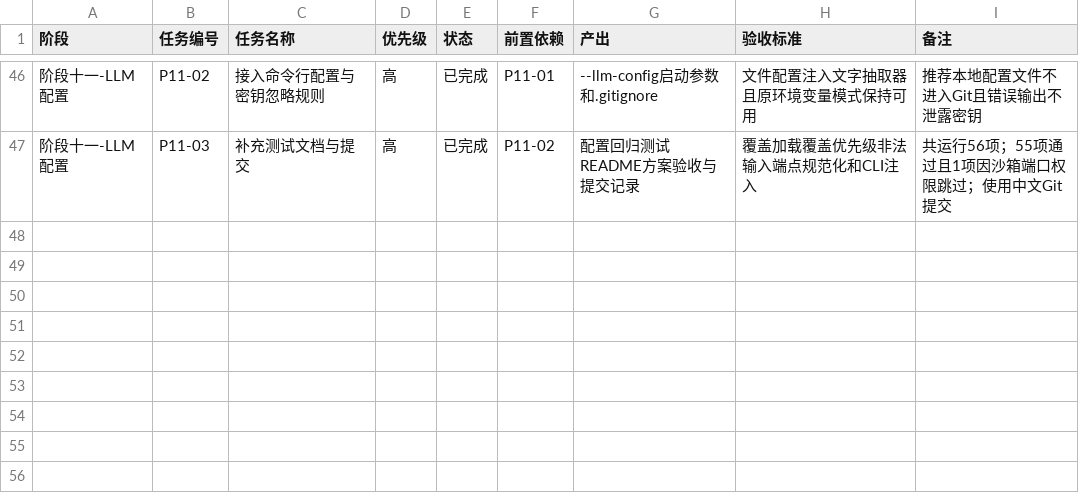
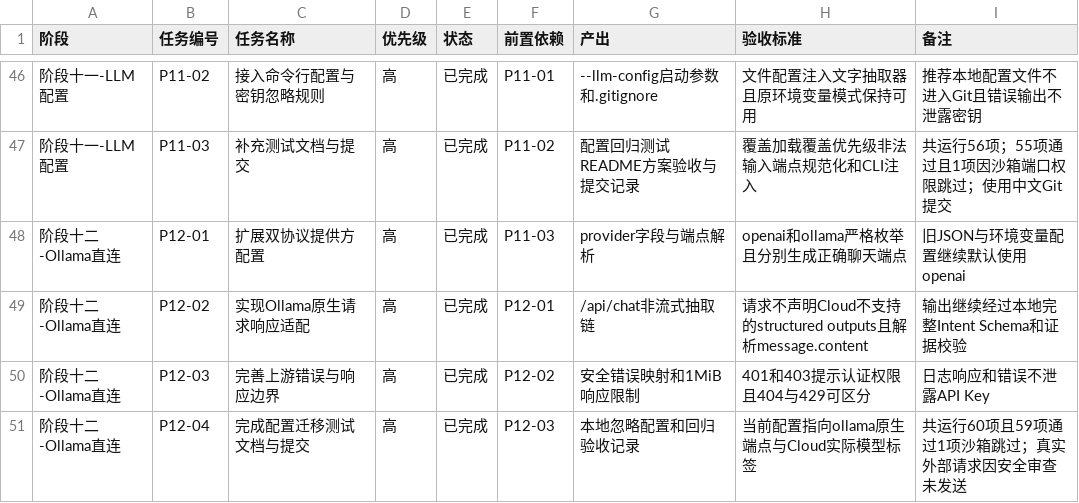
Before and after one commit to aimilet/intent_sdn_demo, a CSV file: docs/todo.csv, drawn as a sheet; only a part is shown, gaps mark what is left out; the diff names each change by its address in the sheet, - before the commit and + after, or states it on an @@ line.

```diff
--- a/docs/todo.csv
+++ b/docs/todo.csv
+row 48: 阶段十二-Ollama直连 | P12-01 | 扩展双协议提供方配置 | 高 | 已完成 | P11-03 | provider字段与端点解析 | openai和ollama严格枚举且分别生成正确聊天端点 | 旧JSON与环境变量配置继续默认使用openai
+row 49: 阶段十二-Ollama直连 | P12-02 | 实现Ollama原生请求响应适配 | 高 | 已完成 | P12-01 | /api/chat非流式抽取链 | 请求不声明Cloud不支持的structured outputs且解析message.content | 输出继续经过本地完整Intent Schema和证据校验
+row 50: 阶段十二-Ollama直连 | P12-03 | 完善上游错误与响应边界 | 高 | 已完成 | P12-02 | 安全错误映射和1MiB响应限制 | 401和403提示认证权限且404与429可区分 | 日志响应和错误不泄露API Key
+row 51: 阶段十二-Ollama直连 | P12-04 | 完成配置迁移测试文档与提交 | 高 | 已完成 | P12-03 | 本地忽略配置和回归验收记录 | 当前配置指向ollama原生端点与Cloud实际模型标签 | 共运行60项且59项通过1项沙箱跳过；真实外部请求因安全审查未发送
```
Also changed, not shown: 5 other files.
